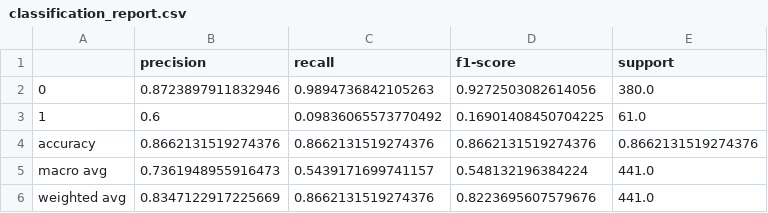
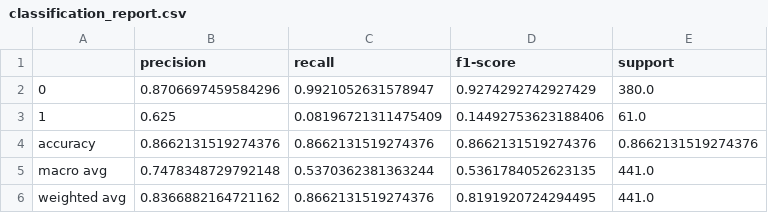
Before and after one commit to harold0920/MLOPs, a CSV file: mlflow/classification_report.csv, drawn as a sheet.

```diff
--- a/mlflow/classification_report.csv
+++ b/mlflow/classification_report.csv
@@ -1,6 +1,6 @@
 ,precision,recall,f1-score,support
-0,0.8723897911832946,0.9894736842105263,0.9272503082614056,380.0
-1,0.6,0.09836065573770492,0.16901408450704225,61.0
+0,0.8706697459584296,0.9921052631578947,0.9274292742927429,380.0
+1,0.625,0.08196721311475409,0.14492753623188406,61.0
 accuracy,0.8662131519274376,0.8662131519274376,0.8662131519274376,0.8662131519274376
-macro avg,0.7361948955916473,0.5439171699741157,0.548132196384224,441.0
-weighted avg,0.8347122917225669,0.8662131519274376,0.8223695607579676,441.0
+macro avg,0.7478348729792148,0.5370362381363244,0.5361784052623135,441.0
+weighted avg,0.8366882164721162,0.8662131519274376,0.8191920724294495,441.0
```
Also changed, not shown: 11 other files.
